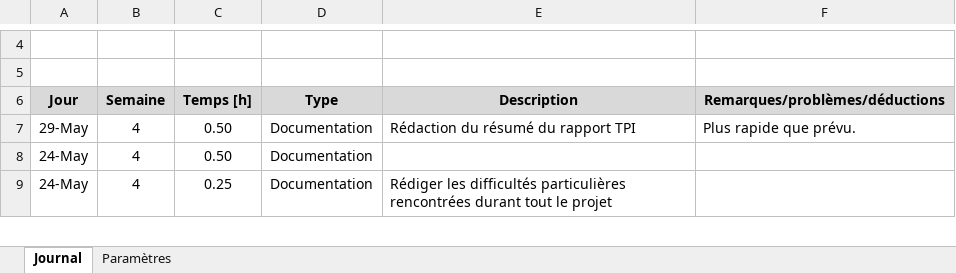
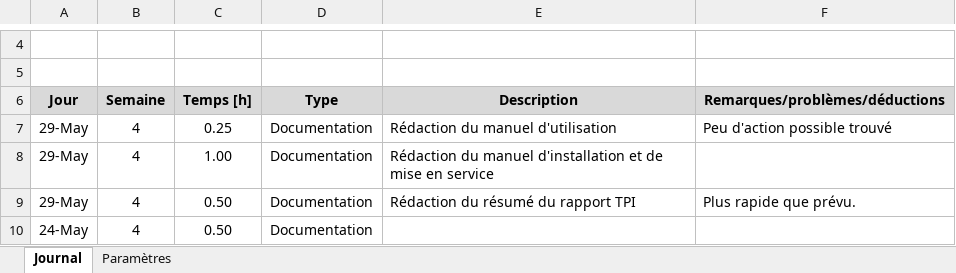
Before and after one commit to EGiorgisCPNV/Projet_TPI_EGS, an Excel workbook: Documentation/Journal_de_travail_EGS.xlsm, sheet Journal, drawn as a sheet; only a part is shown, gaps mark what is left out; the shorter side is filled out with more unchanged rows; values as stored, in another font and other column widths than the file's, no borders; charts and pictures not drawn; the diff names each change by its address in the sheet, - before the commit and + after, or states it on an @@ line.

Commit message:
Fin des deux manuels

```diff
--- a/Documentation/Journal_de_travail_EGS.xlsm (sheet Journal)
+++ b/Documentation/Journal_de_travail_EGS.xlsm (sheet Journal)
+row 7: 29-May | 4 | 0.25 | Documentation | Rédaction du manuel d'utilisation | Peu d'action possible trouvé
+row 8: 29-May | 4 | 1.00 | Documentation | Rédaction du manuel d'installation et de mise en service
```
Also changed, not shown: 2 other files.
